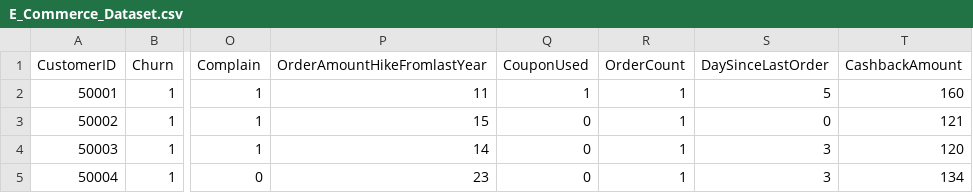
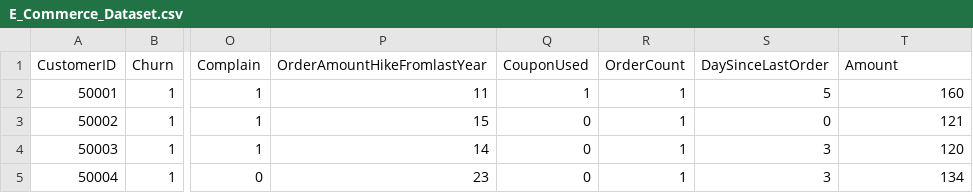
Before and after one commit to DagarovAbduaziz/Dataset_csv, a CSV file: E_Commerce_Dataset.csv, drawn as a sheet; only a part is shown, gaps mark what is left out; the diff names each change by its address in the sheet, - before the commit and + after, or states it on an @@ line.

Commit message:
Update E_Commerce_Dataset.csv

```diff
--- a/E_Commerce_Dataset.csv
+++ b/E_Commerce_Dataset.csv
-T1: CashbackAmount
+T1: Amount
```
